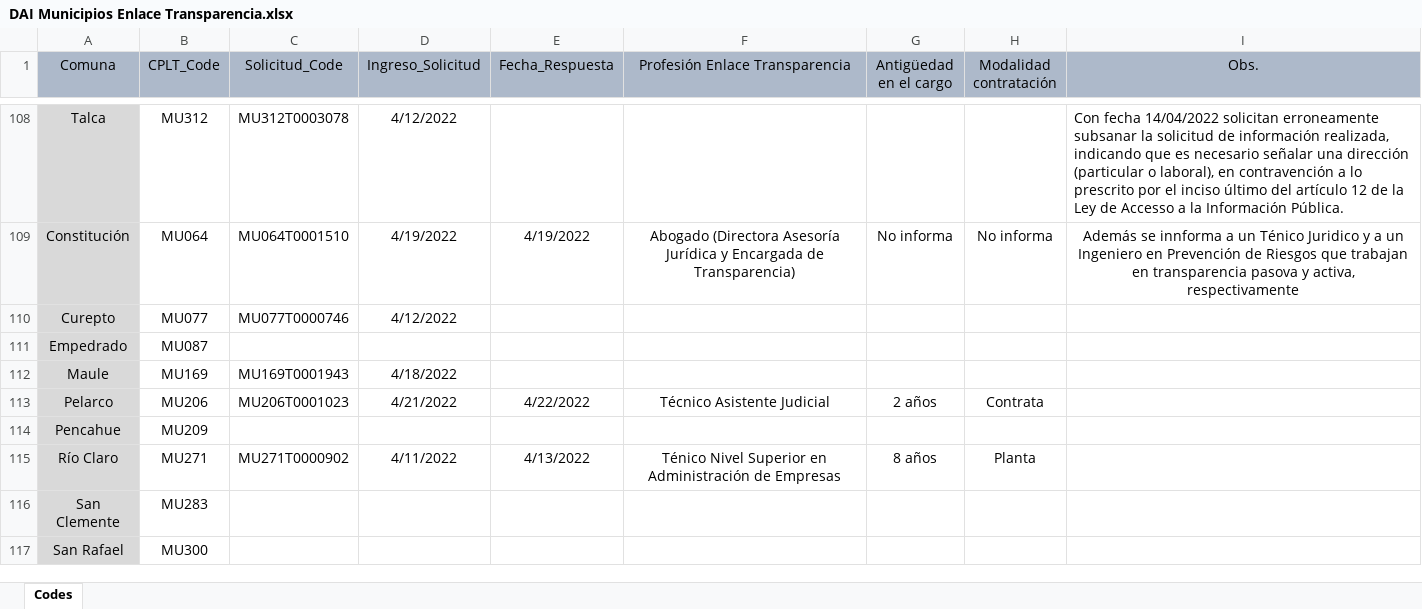
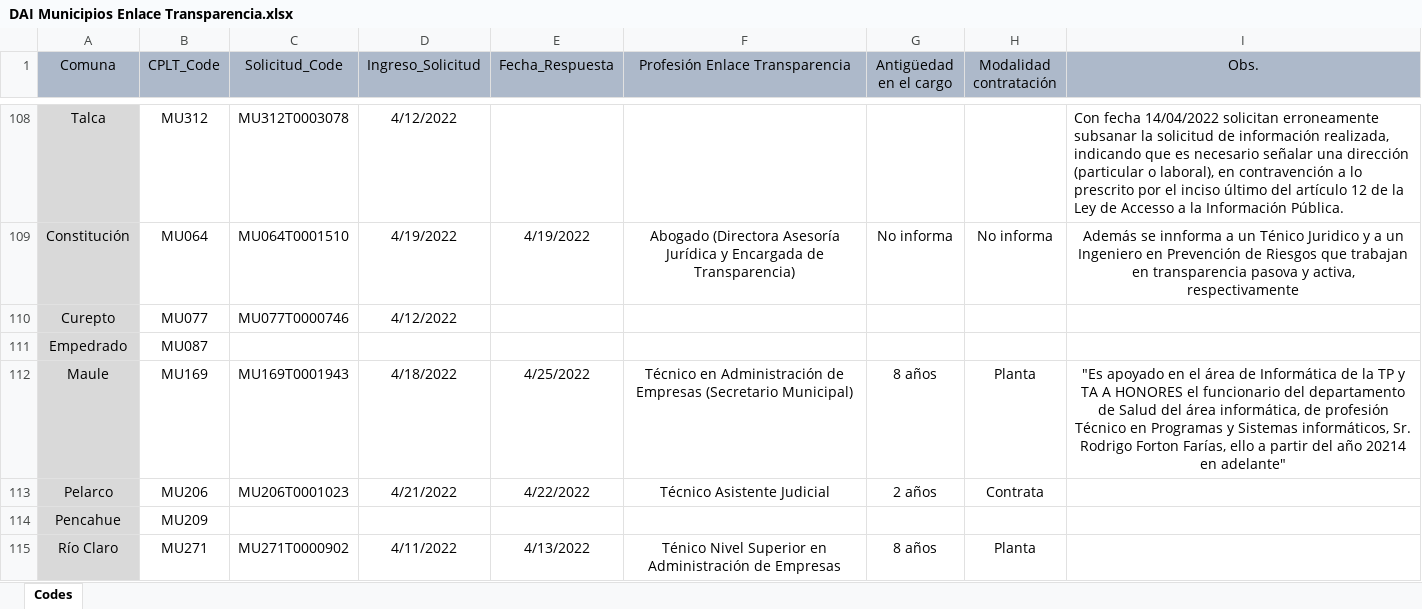
Before and after one commit to bgonzalezbustamante/local-gov-indicators, an Excel workbook: data/raw/CPLT/Request/DAI Municipios Enlace Transparencia.xlsx, sheet Codes, drawn as a sheet; only a part is shown, gaps mark what is left out; the shorter side is filled out with more unchanged rows; values as stored, in another font and other column widths than the file's, no borders; the diff names each change by its address in the sheet, - before the commit and + after, or states it on an @@ line.

Commit message:
Update DAI Municipios Enlace Transparencia.xlsx

```diff
--- a/data/raw/CPLT/Request/DAI Municipios Enlace Transparencia.xlsx (sheet Codes)
+++ b/data/raw/CPLT/Request/DAI Municipios Enlace Transparencia.xlsx (sheet Codes)
-E112 (Fecha_Respuesta): (empty)
+E112 (Fecha_Respuesta): 4/25/2022
-F112 (Profesión Enlace Transparencia): (empty)
+F112 (Profesión Enlace Transparencia): Técnico en Administración de Empresas (Secretario Municipal)
-G112 (Antigüedad en el cargo): (empty)
+G112 (Antigüedad en el cargo): 8 años
-H112 (Modalidad contratación): (empty)
+H112 (Modalidad contratación): Planta
-I112 (Obs.): (empty)
+I112 (Obs.): "Es apoyado en el área de Informática de la TP y TA A HONORES el funcionario del departamento de Salud del área informática, de profesión Técnico en Programas y Sistemas informáticos, Sr. Rodrigo Forton Farías, ello a partir del año 20214 en adelante"
```
